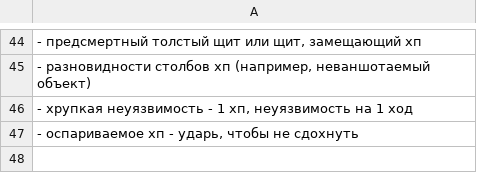
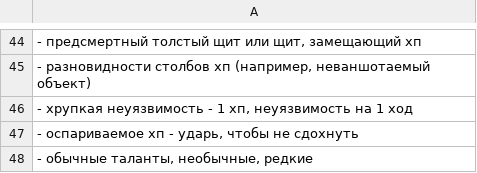
Before and after one commit to 80STH/NGTBS-3, a CSV file: docs/z-ideas.csv, drawn as a sheet; only a part is shown, gaps mark what is left out; the diff names each change by its address in the sheet, - before the commit and + after, or states it on an @@ line.

```diff
--- a/docs/z-ideas.csv
+++ b/docs/z-ideas.csv
+row 48: - обычные таланты, необычные, редкие
```
Also changed, not shown: 16 other files.
